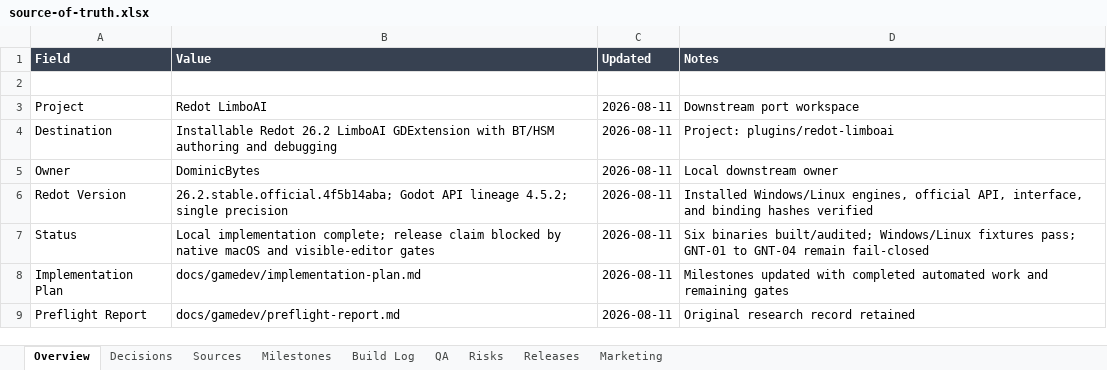
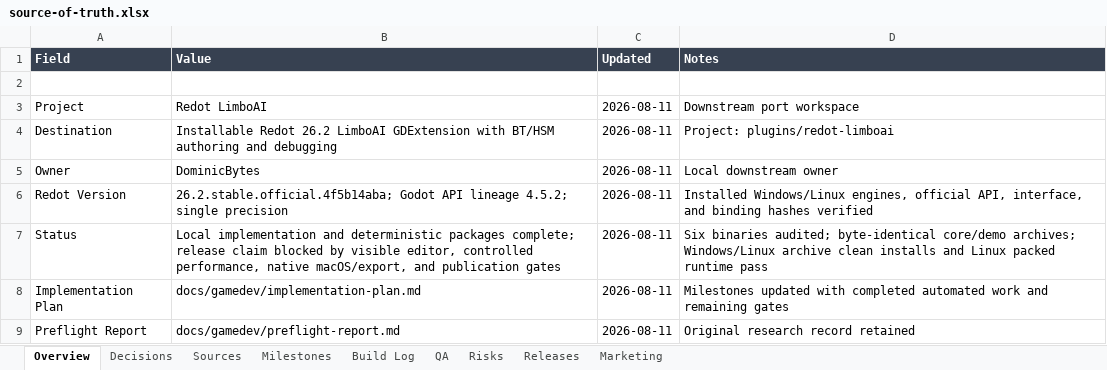
Before and after one commit to dominicbytes/redot-limbo, an Excel workbook: docs/gamedev/source-of-truth.xlsx, sheet Overview, drawn as a sheet; values as stored, in another font and other column widths than the file's, no borders; table styles not drawn; the diff names each change by its address in the sheet, - before the commit and + after, or states it on an @@ line.

```diff
--- a/docs/gamedev/source-of-truth.xlsx (sheet Overview)
+++ b/docs/gamedev/source-of-truth.xlsx (sheet Overview)
-B7 (Value): Local implementation complete; release claim blocked by native macOS and visible-editor gates
+B7 (Value): Local implementation and deterministic packages complete; release claim blocked by visible editor, controlled performance, native macOS/export, and publication gates
-D7 (Notes): Six binaries built/audited; Windows/Linux fixtures pass; GNT-01 to GNT-04 remain fail-closed
+D7 (Notes): Six binaries audited; byte-identical core/demo archives; Windows/Linux archive clean installs and Linux packed runtime pass
```
Also changed, not shown: sheet QA, sheet Build Log, sheet Releases, sheet Milestones, sheet Risks, 6 other files.
